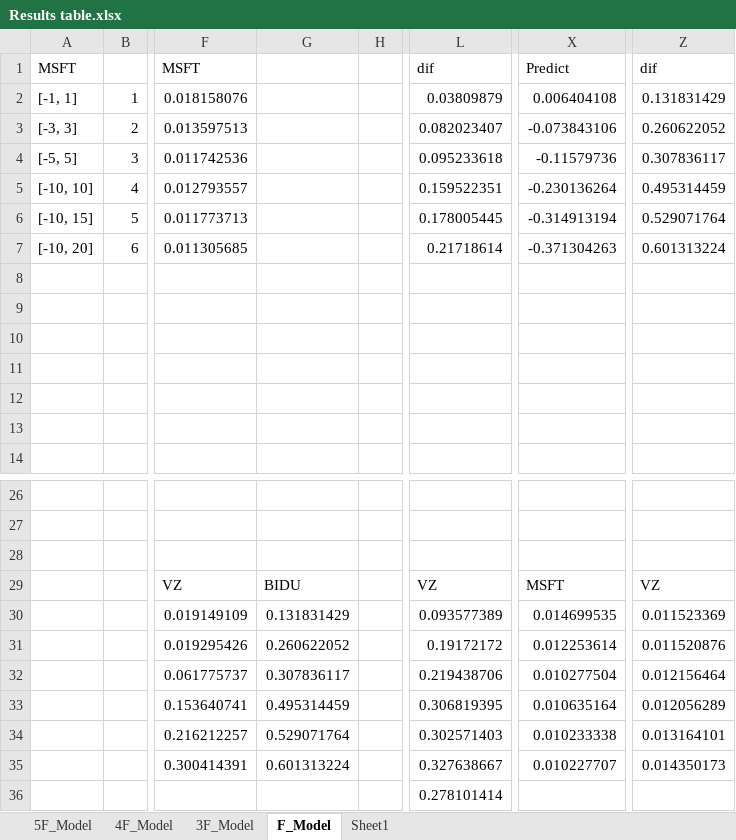
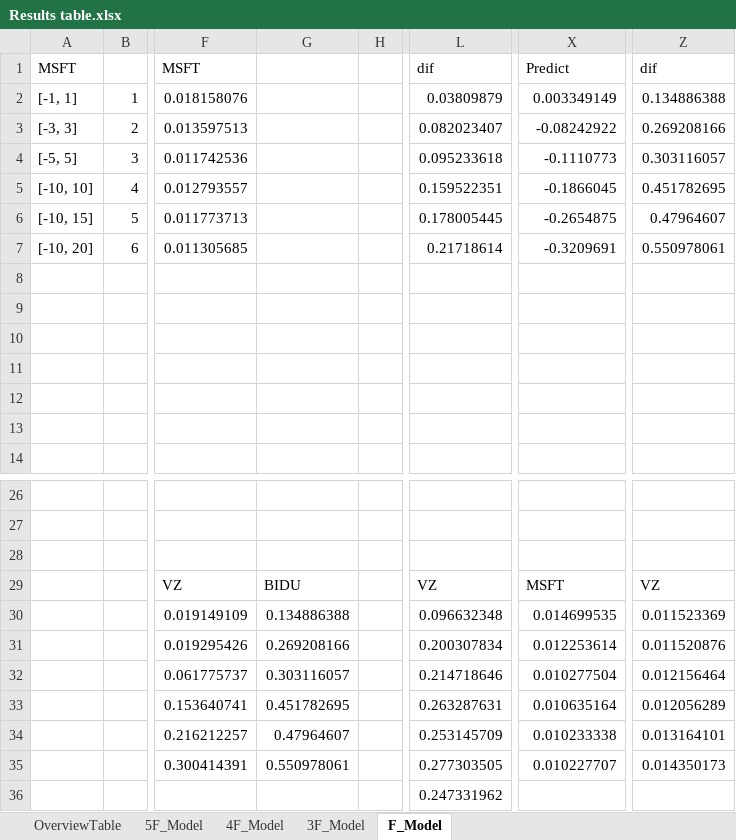
Before and after one commit to basvolkert/Thesis_Bas, an Excel workbook: Results table.xlsx, sheet F_Model, drawn as a sheet; only a part is shown, gaps mark what is left out; values as stored, in another font and other column widths than the file's, no borders; charts and pictures not drawn; the diff names each change by its address in the sheet, - before the commit and + after, or states it on an @@ line.

Commit message:
Full model

```diff
--- a/Results table.xlsx (sheet F_Model)
+++ b/Results table.xlsx (sheet F_Model)
-sheet tab: Sheet1
+sheet tab: OverviewTable
@@ sheet tab order changed: OverviewTable | 5F_Model | 4F_Model | 3F_Model | F_Model @@
-X2: 0.006404108
+X2: 0.003349149
-Z2: 0.131831429
+Z2: 0.134886388
-X3: -0.073843106
+X3: -0.08242922
-Z3: 0.260622052
+Z3: 0.269208166
-X4: -0.11579736
+X4: -0.1110773
-Z4: 0.307836117
+Z4: 0.303116057
-X5: -0.230136264
+X5: -0.1866045
-Z5: 0.495314459
+Z5: 0.451782695
-X6: -0.314913194
+X6: -0.2654875
-Z6: 0.529071764
+Z6: 0.47964607
-X7: -0.371304263
+X7: -0.3209691
-Z7: 0.601313224
+Z7: 0.550978061
-G30: 0.131831429
+G30: 0.134886388
-L30: 0.093577389
+L30: 0.096632348
-G31: 0.260622052
+G31: 0.269208166
-L31: 0.19172172
+L31: 0.200307834
-G32: 0.307836117
+G32: 0.303116057
-L32: 0.219438706
+L32: 0.214718646
-G33: 0.495314459
+G33: 0.451782695
-L33: 0.306819395
+L33: 0.263287631
-G34: 0.529071764
+G34: 0.47964607
-L34: 0.302571403
+L34: 0.253145709
-G35: 0.601313224
+G35: 0.550978061
-L35: 0.327638667
+L35: 0.277303505
-L36: 0.278101414
+L36: 0.247331962
```
Also changed, not shown: sheet OverviewTable, sheet 4F_Model, sheet 3F_Model, formulas that keep their value, charts or pictures, 2 other files.
